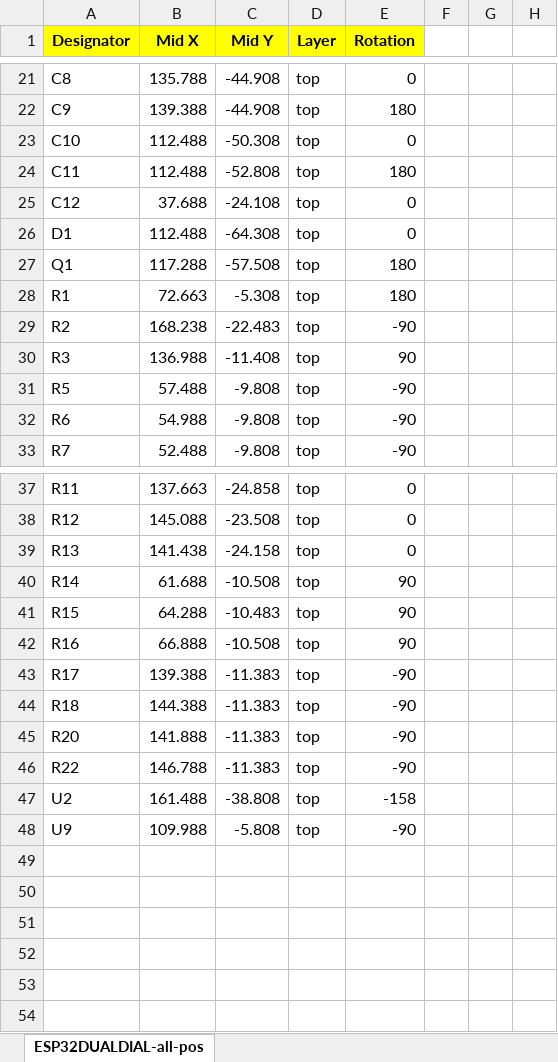
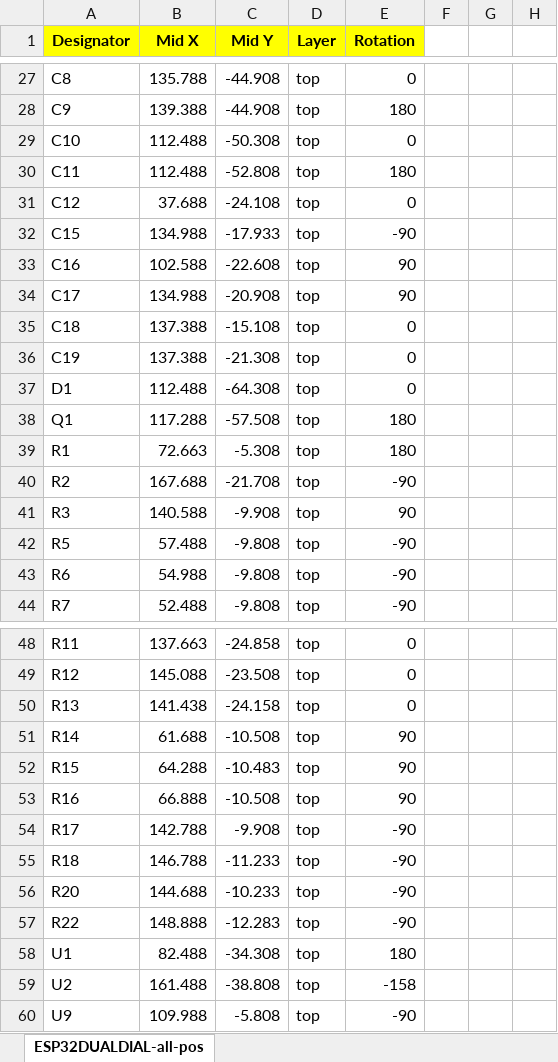
Before and after one commit to nanbuwks/Esp32DualDialSsr, an Excel workbook: KiCad/ESP32DUALDIAL-all-pos.xlsx, sheet ESP32DUALDIAL-all-pos, drawn as a sheet; only a part is shown, gaps mark what is left out; values as stored, in another font and other column widths than the file's, no borders; addresses are those after the commit; the diff covers the shown part only; the diff names each change by its address in the sheet, - before the commit and + after, or states it on an @@ line.

```diff
--- a/KiCad/ESP32DUALDIAL-all-pos.xlsx (sheet ESP32DUALDIAL-all-pos)
+++ b/KiCad/ESP32DUALDIAL-all-pos.xlsx (sheet ESP32DUALDIAL-all-pos)
+row 32: C15 | 134.988 | -17.933 | top | -90
+row 33: C16 | 102.588 | -22.608 | top | 90
+row 34: C17 | 134.988 | -20.908 | top | 90
+row 35: C18 | 137.388 | -15.108 | top | 0
+row 36: C19 | 137.388 | -21.308 | top | 0
-B40 (Mid X): 168.238
+B40 (Mid X): 167.688
-C40 (Mid Y): -22.483
+C40 (Mid Y): -21.708
-B41 (Mid X): 136.988
+B41 (Mid X): 140.588
-C41 (Mid Y): -11.408
+C41 (Mid Y): -9.908
-B54 (Mid X): 139.388
+B54 (Mid X): 142.788
-C54 (Mid Y): -11.383
+C54 (Mid Y): -9.908
-B55 (Mid X): 144.388
+B55 (Mid X): 146.788
-C55 (Mid Y): -11.383
+C55 (Mid Y): -11.233
-B56 (Mid X): 141.888
+B56 (Mid X): 144.688
-C56 (Mid Y): -11.383
+C56 (Mid Y): -10.233
-B57 (Mid X): 146.788
+B57 (Mid X): 148.888
-C57 (Mid Y): -11.383
+C57 (Mid Y): -12.283
+row 58: U1 | 82.488 | -34.308 | top | 180
```
Also changed, not shown: 6 added rows and 36 edited cells elsewhere in this sheet, KiCad/ESP32DUALDIAL_BOM.xlsx, 39 other files.
